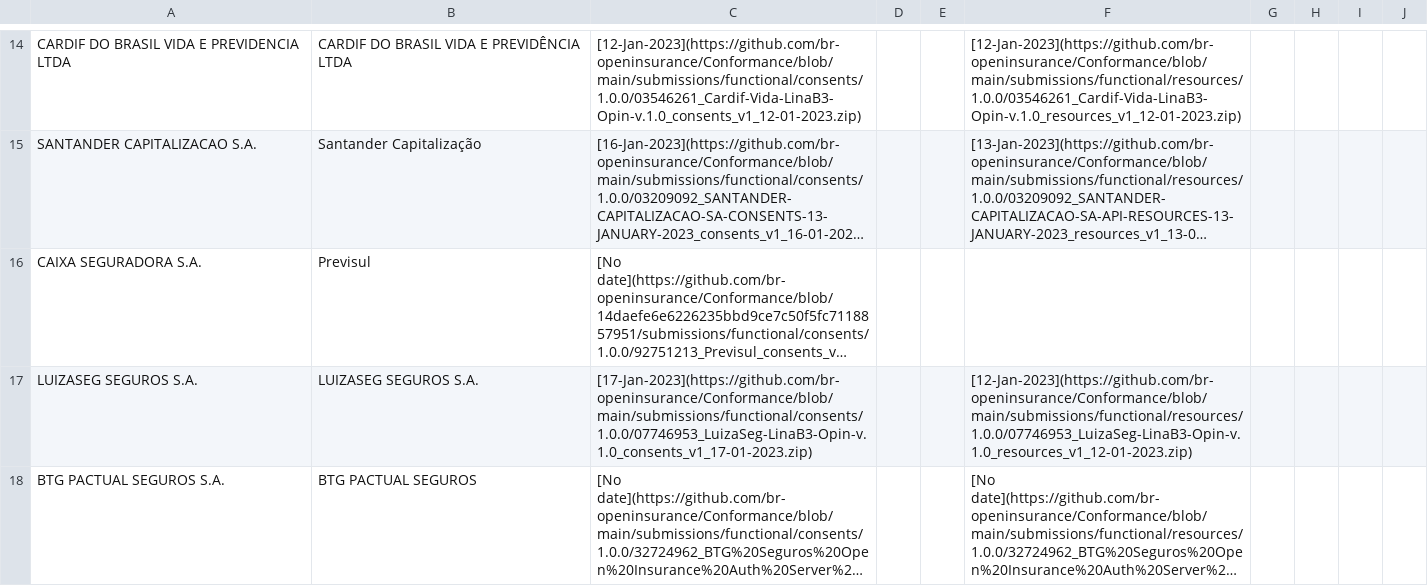
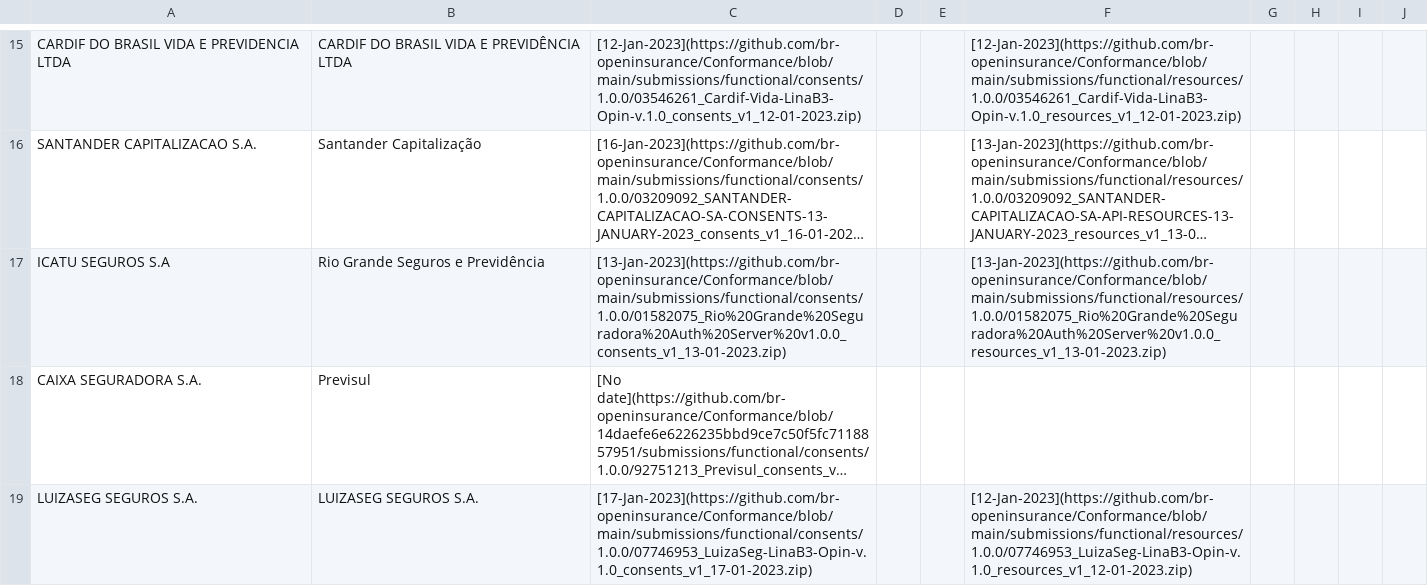
Before and after one commit to br-openinsurance/Conformance, a CSV file: results/phase2/v1/phase2-v1-data.csv, drawn as a sheet; only a part is shown, gaps mark what is left out; the shorter side is filled out with more unchanged rows; long unchanged cells end in …; the diff covers the shown part only; the diff names each change by its address in the sheet, - before the commit and + after, or states it on an @@ line.

Commit message:
conformance table routine - 08-02-2023

```diff
--- a/results/phase2/v1/phase2-v1-data.csv
+++ b/results/phase2/v1/phase2-v1-data.csv
+row 17: ICATU SEGUROS S.A | Rio Grande Seguros e Previdência | [13-Jan-2023](https://github.com/br-openinsurance/Conformance/blob/main/submissions/functional/consents/1.0.0/01582075_Rio%20Grande%20Seguradora%20Auth%20Server%20v1.0.0_consents_v1_13-01-2023.zip) |  |  | [13-Jan-2023](https://github.com/br-openinsurance/Conformance/blob/main/submissions/functional/resources/1.0.0/01582075_Rio%20Grande%20Seguradora%20Auth%20Server%20v1.0.0_resources_v1_13-01-2023.zip)
```
Also changed, not shown: 2 added rows elsewhere in this file, results/phase2/v1/phase2-v1-conformance-dump.csv, results/phase2/v1/phase2-v1-conformance-table.csv, 1 other file.
